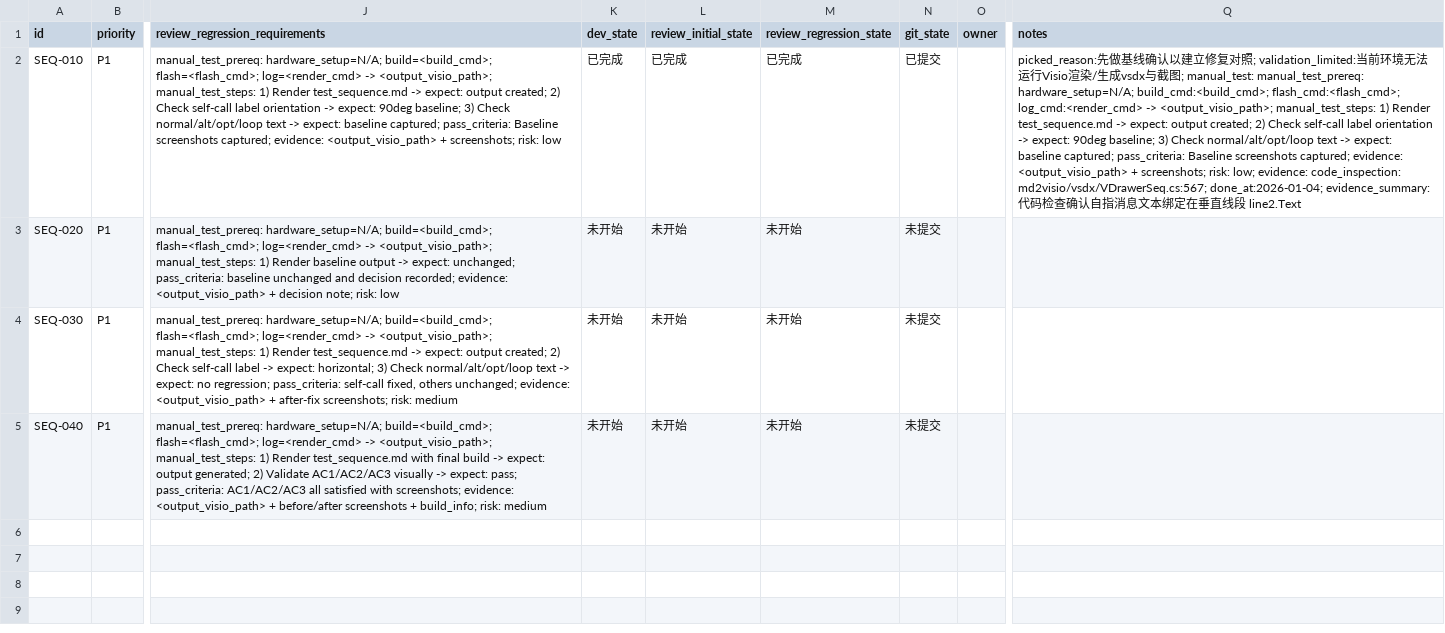
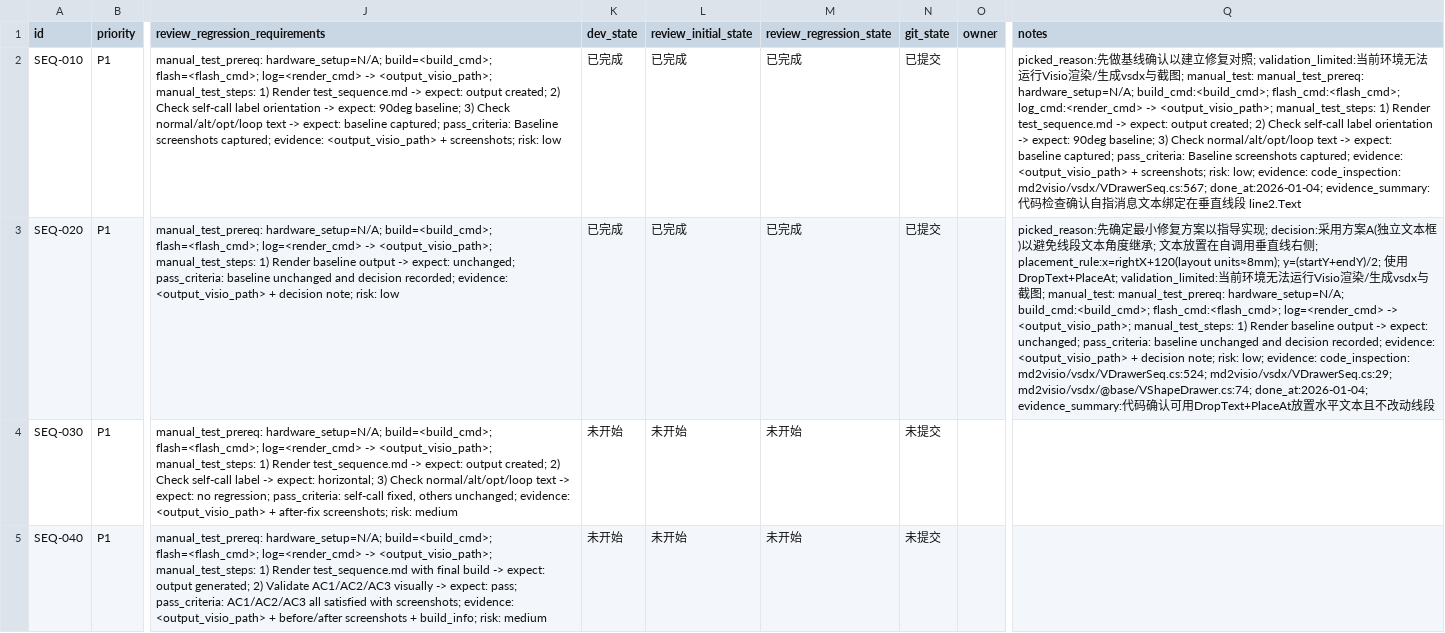
Before and after one commit to sleetish/md2visio-gui, a CSV file: issues/2026-01-04_17-17-56-self-message-text-rotation.csv, drawn as a sheet; only a part is shown, gaps mark what is left out; the diff names each change by its address in the sheet, - before the commit and + after, or states it on an @@ line.

Commit message:
[SEQ-020] 确定最小修复方案与文本放置规则

```diff
--- a/issues/2026-01-04_17-17-56-self-message-text-rotation.csv
+++ b/issues/2026-01-04_17-17-56-self-message-text-rotation.csv
-K3 (dev_state): 未开始
+K3 (dev_state): 已完成
-L3 (review_initial_state): 未开始
+L3 (review_initial_state): 已完成
-M3 (review_regression_state): 未开始
+M3 (review_regression_state): 已完成
-N3 (git_state): 未提交
+N3 (git_state): 已提交
-Q3 (notes): (empty)
+Q3 (notes): picked_reason:先确定最小修复方案以指导实现; decision:采用方案A(独立文本框)以避免线段文本角度继承; 文本放置在自调用垂直线右侧; placement_rule:x=rightX+120(layout units≈8mm); y=(startY+endY)/2; 使用DropText+PlaceAt; validation_limited:当前环境无法运行Visio渲染/生成vsdx与截图; manual_test: manual_test_prereq: hardware_setup=N/A; build_cmd:<build_cmd>; flash_cmd:<flash_cmd>; log=<render_cmd> -> <output_visio_path>; manual_test_steps: 1) Render baseline output -> expect: unchanged; pass_criteria: baseline unchanged and decision recorded; evidence: <output_visio_path> + decision note; risk: low; evidence: code_inspection: md2visio/vsdx/VDrawerSeq.cs:524; md2visio/vsdx/VDrawerSeq.cs:29; md2visio/vsdx/@base/VShapeDrawer.cs:74; done_at:2026-01-04; evidence_summary:代码确认可用DropText+PlaceAt放置水平文本且不改动线段
```
